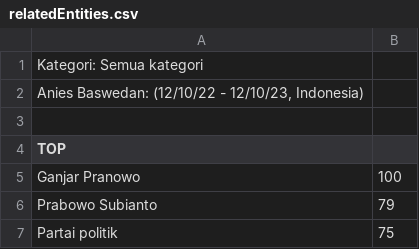
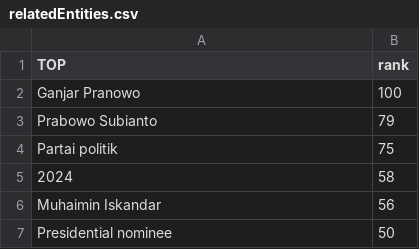
Before and after one commit to syukrillah0108/Sem_3, a CSV file: Statistika/Sampel/capres24/Anies Baswedan/relatedEntities.csv, drawn as a sheet; only a part is shown; the shorter side is filled out with more unchanged rows.

```diff
--- a/Statistika/Sampel/capres24/Anies Baswedan/relatedEntities.csv
+++ b/Statistika/Sampel/capres24/Anies Baswedan/relatedEntities.csv
@@ -1,5 +1,2 @@
-Kategori: Semua kategori
-"Anies Baswedan: (12/10/22 - 12/10/23, Indonesia)"
-
-TOP
+TOP,rank
 Ganjar Pranowo,100
```
Also changed, not shown: Statistika/Sampel/capres24/Anies Baswedan/relatedQueries.csv, Statistika/Sampel/capres24/Ganjar Pranowo/relatedEntities.csv, 11 other files.
